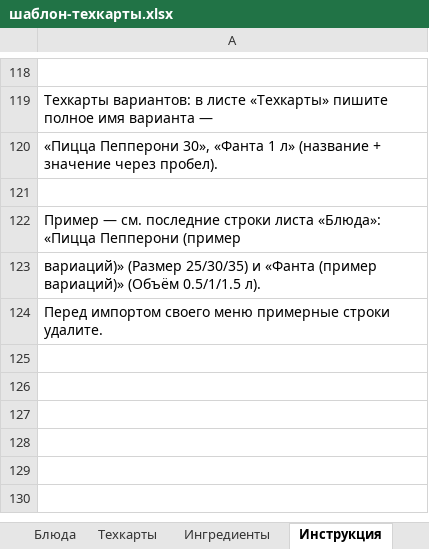
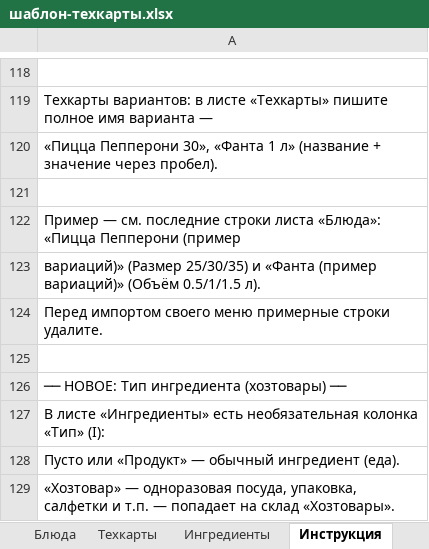
Before and after one commit to beckortikov/restos-v2, an Excel workbook: public/docs/шаблон-техкарты.xlsx, sheet Инструкция, drawn as a sheet; only a part is shown, gaps mark what is left out; values as stored, in another font and other column widths than the file's, no borders; the diff names each change by its address in the sheet, - before the commit and + after, or states it on an @@ line.

```diff
--- a/public/docs/шаблон-техкарты.xlsx (sheet Инструкция)
+++ b/public/docs/шаблон-техкарты.xlsx (sheet Инструкция)
+row 125: (empty)
+row 126: ── НОВОЕ: Тип ингредиента (хозтовары) ──
+row 127: В листе «Ингредиенты» есть необязательная колонка «Тип» (I):
+row 128: Пусто или «Продукт» — обычный ингредиент (еда).
+row 129: «Хозтовар» — одноразовая посуда, упаковка, салфетки и т.п. — попадает на склад «Хозтовары».
```
Also changed, not shown: sheet Ингредиенты, server/internal/transport/http/docs/шаблон-техкарты.xlsx, 3 other files.
